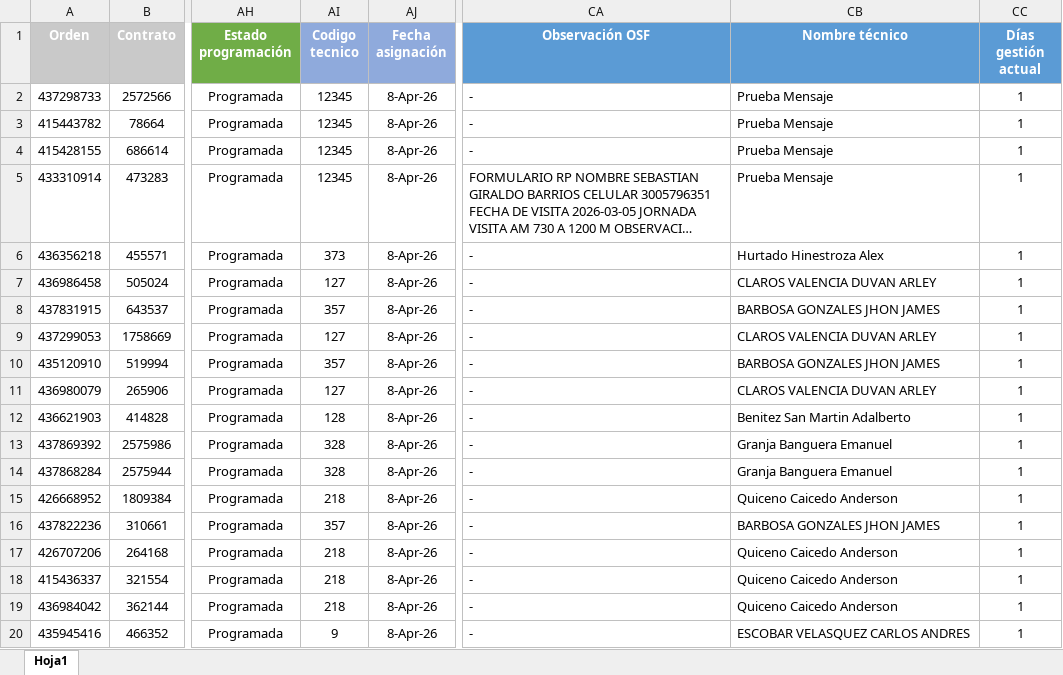
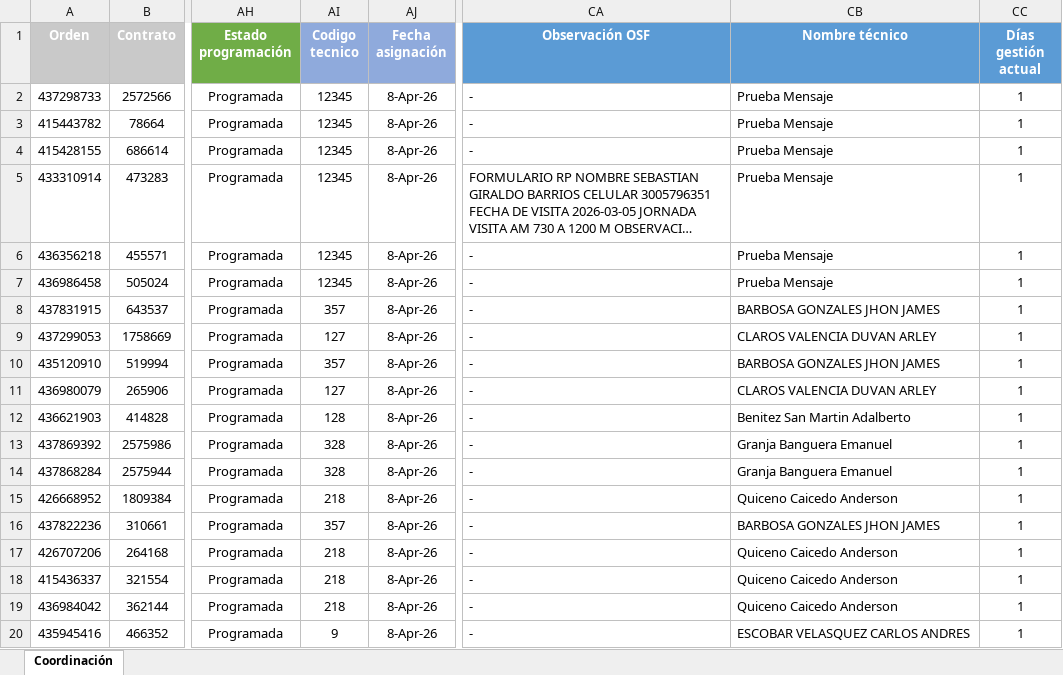
Before and after one commit to IngeCastro/certi-redes-operacion, an Excel workbook: PROGRAMACION 12-04-2026.xlsx, sheet Coordinación, drawn as a sheet; only a part is shown, gaps mark what is left out; long unchanged cells end in …; values as stored, in another font and other column widths than the file's, no borders; conditional formats not drawn; the diff names each change by its address in the sheet, - before the commit and + after, or states it on an @@ line.

Commit message:
UltimaVersionfuncional12

```diff
--- a/PROGRAMACION 12-04-2026.xlsx (sheet Coordinación)
+++ b/PROGRAMACION 12-04-2026.xlsx (sheet Coordinación)
-sheet tab: Hoja1
+sheet tab: Coordinación
-AI6 (Codigo tecnico): 373
+AI6 (Codigo tecnico): 12345
-CB6 (Nombre técnico): Hurtado Hinestroza Alex
+CB6 (Nombre técnico): Prueba Mensaje
-AI7 (Codigo tecnico): 127
+AI7 (Codigo tecnico): 12345
-CB7 (Nombre técnico): CLAROS VALENCIA DUVAN ARLEY
+CB7 (Nombre técnico): Prueba Mensaje
```
Also changed, not shown: 6 other files.
